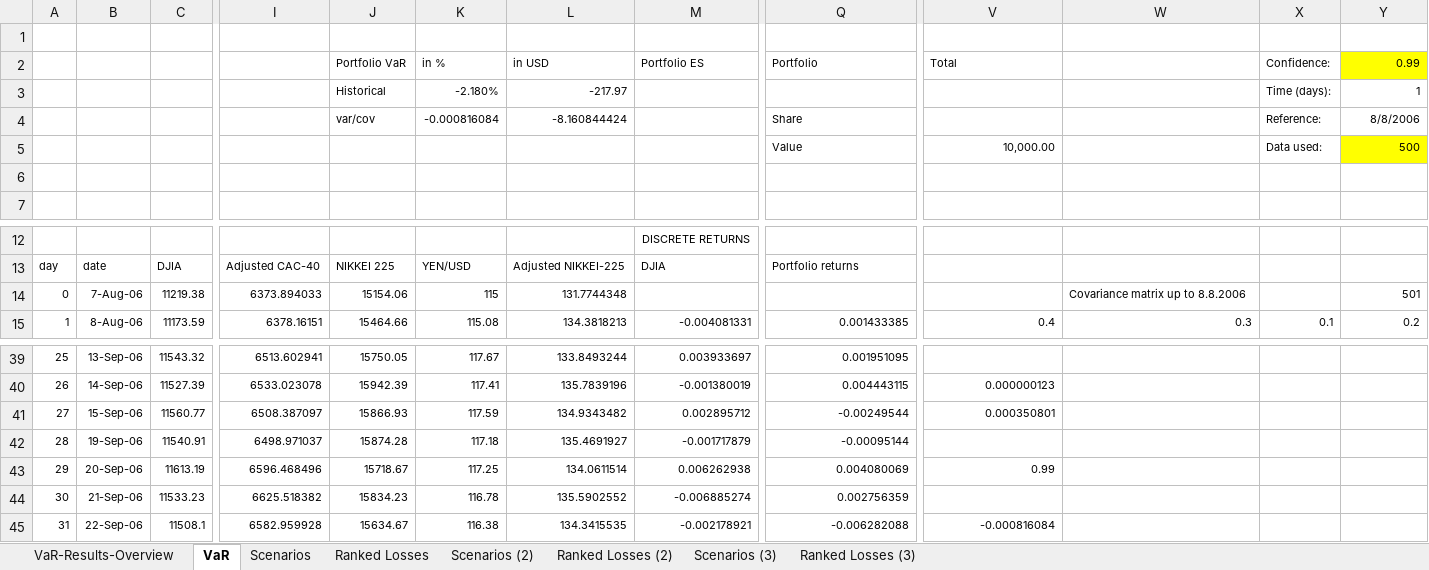
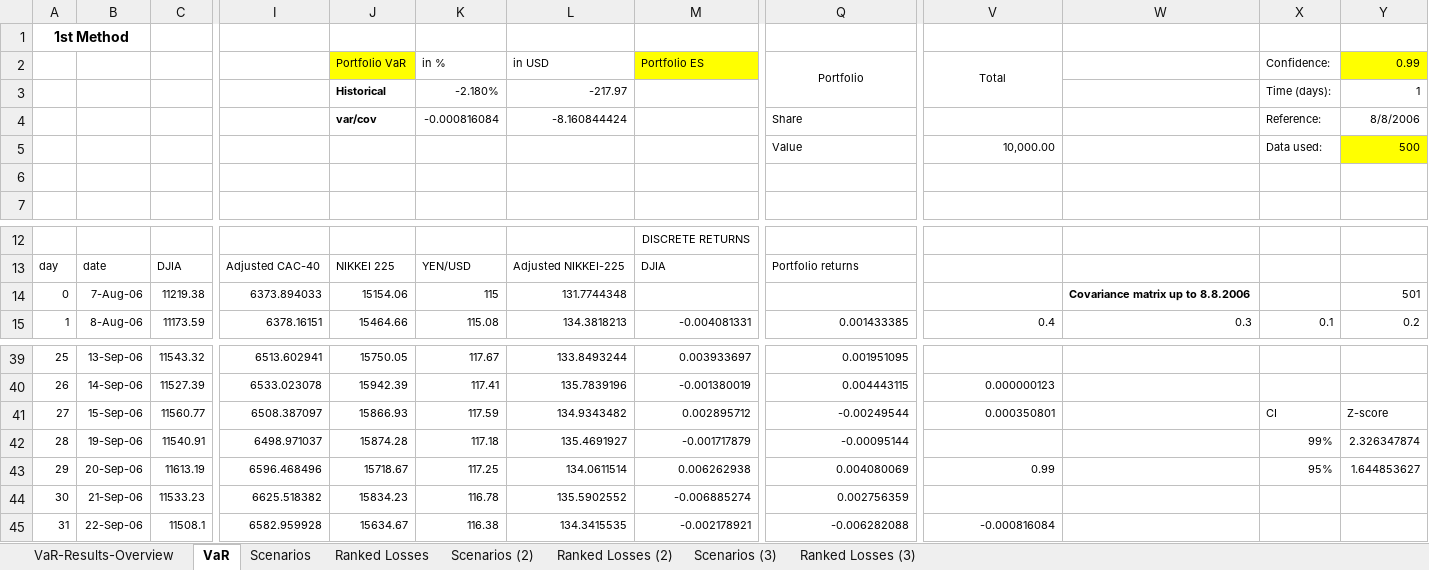
Before and after one commit to HermannJoel/Finance, an Excel workbook: VaR/VaR-Historical Method.xlsx, sheet VaR, drawn as a sheet; only a part is shown, gaps mark what is left out; values as stored, in another font and other column widths than the file's, no borders; charts and pictures not drawn; the diff names each change by its address in the sheet, - before the commit and + after, or states it on an @@ line.

```diff
--- a/VaR/VaR-Historical Method.xlsx (sheet VaR)
+++ b/VaR/VaR-Historical Method.xlsx (sheet VaR)
-A1: (empty)
+A1: 1st Method
+A1:B1 merged
-J2 fill: none
+J2 fill: #FFFF00
-M2 fill: none
+M2 fill: #FFFF00
-Q2 alignment: left
+Q2 alignment: center
+Q2:Q3 merged
-V2 alignment: left
+V2 alignment: center
+V2:V3 merged
-J3:J4 bold: off
+J3:J4 bold: on
-W14 bold: off
+W14 bold: on
-X41: (empty)
+X41: CI
-Y41: (empty)
+Y41: Z-score
-X42: (empty)
+X42: 99%
-Y42: (empty)
+Y42: 2.326347874
-X43: (empty)
+X43: 95%
-Y43: (empty)
+Y43: 1.644853627
```
Also changed, not shown: sheet Scenarios, charts or pictures, 2 other files.
